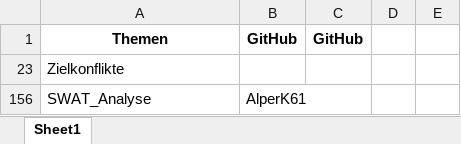
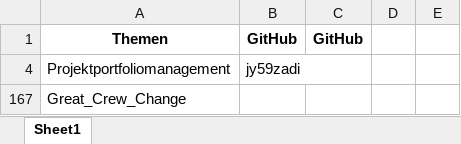
Before and after one commit to ManagingProjectsSuccessfully/ManagingProjectsSuccessfully.github.io, an Excel workbook: Verwaltung/2021-10-26_Themenzuordnung.xlsx, sheet Sheet1, drawn as a sheet; values as stored, in another font and other column widths than the file's, no borders; removed rows and columns are numbered as before the commit, all else as after; the diff names each change by its address in the sheet, - before the commit and + after, or states it on an @@ line.

Commit message:
oh43ebet jy59zadi larass12 jackDS008

```diff
--- a/Verwaltung/2021-10-26_Themenzuordnung.xlsx (sheet Sheet1)
+++ b/Verwaltung/2021-10-26_Themenzuordnung.xlsx (sheet Sheet1)
@@ row 4 unhidden: Projektportfoliomanagement | jy59zadi @@
-A167: Zielkonflikte
+A167: Great_Crew_Change
@@ row 156 hidden: SWAT_Analyse | AlperK61 @@
```
Also changed, not shown: hidden cells, 1 other file.
